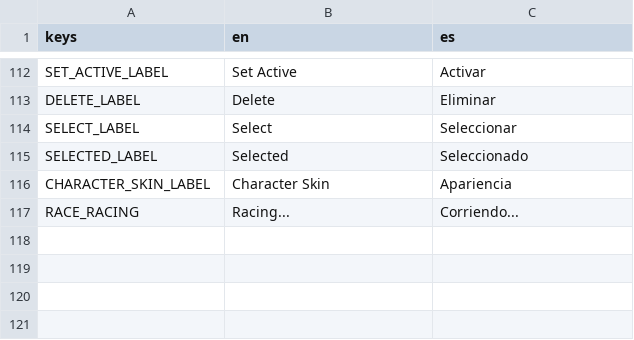
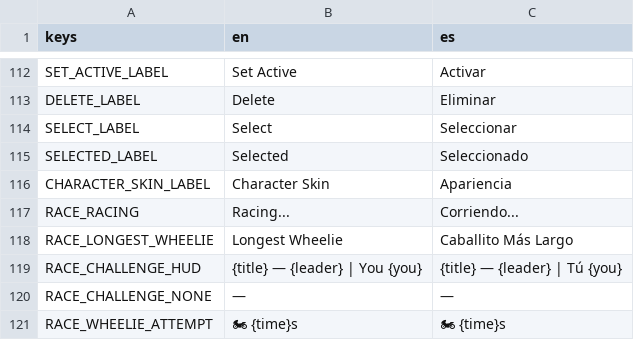
Before and after one commit to ssebs/DankNooner, a CSV file: v2/localization/localization.csv, drawn as a sheet; only a part is shown, gaps mark what is left out; the diff names each change by its address in the sheet, - before the commit and + after, or states it on an @@ line.

Commit message:
mid-race challenges

```diff
--- a/v2/localization/localization.csv
+++ b/v2/localization/localization.csv
+row 118: RACE_LONGEST_WHEELIE | Longest Wheelie | Caballito Más Largo
+row 119: RACE_CHALLENGE_HUD | {title} — {leader} | You {you} | {title} — {leader} | Tú {you}
+row 120: RACE_CHALLENGE_NONE | — | —
+row 121: RACE_WHEELIE_ATTEMPT | 🏍 {time}s | 🏍 {time}s
```
Also changed, not shown: 13 other files.
